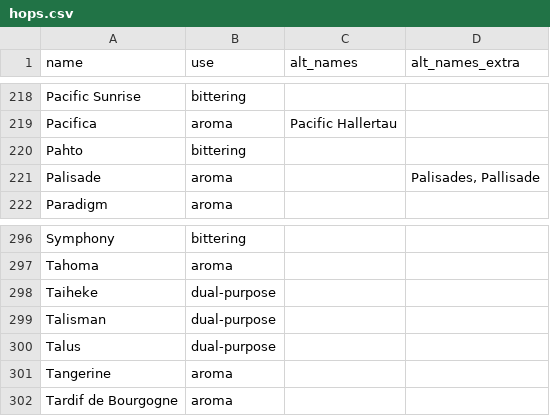
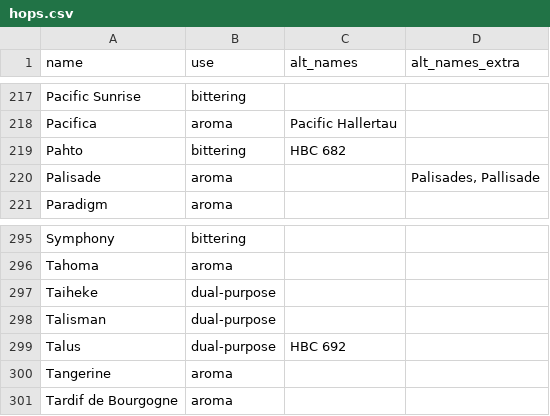
Before and after one commit to scheb/beer-analytics, a CSV file: recipe_db/data/hops.csv, drawn as a sheet; only a part is shown, gaps mark what is left out; the diff covers the shown part only.

Commit message:
Update hops list with some HBC names, merge Equinox into Ekuanot

```diff
--- a/recipe_db/data/hops.csv
+++ b/recipe_db/data/hops.csv
@@ -219,3 +218,3 @@ Pacific Sunrise;bittering;;
 Pacifica;aroma;Pacific Hallertau;
-Pahto;bittering;;
+Pahto;bittering;HBC 682;
 Palisade;aroma;;Palisades, Pallisade
@@ -299,3 +298,3 @@ Taiheke;dual-purpose;;
 Talisman;dual-purpose;;
-Talus;dual-purpose;;
+Talus;dual-purpose;HBC 692;
 Tangerine;aroma;;
```
Also changed, not shown: 1 removed row and 5 edited cells elsewhere in this file.
